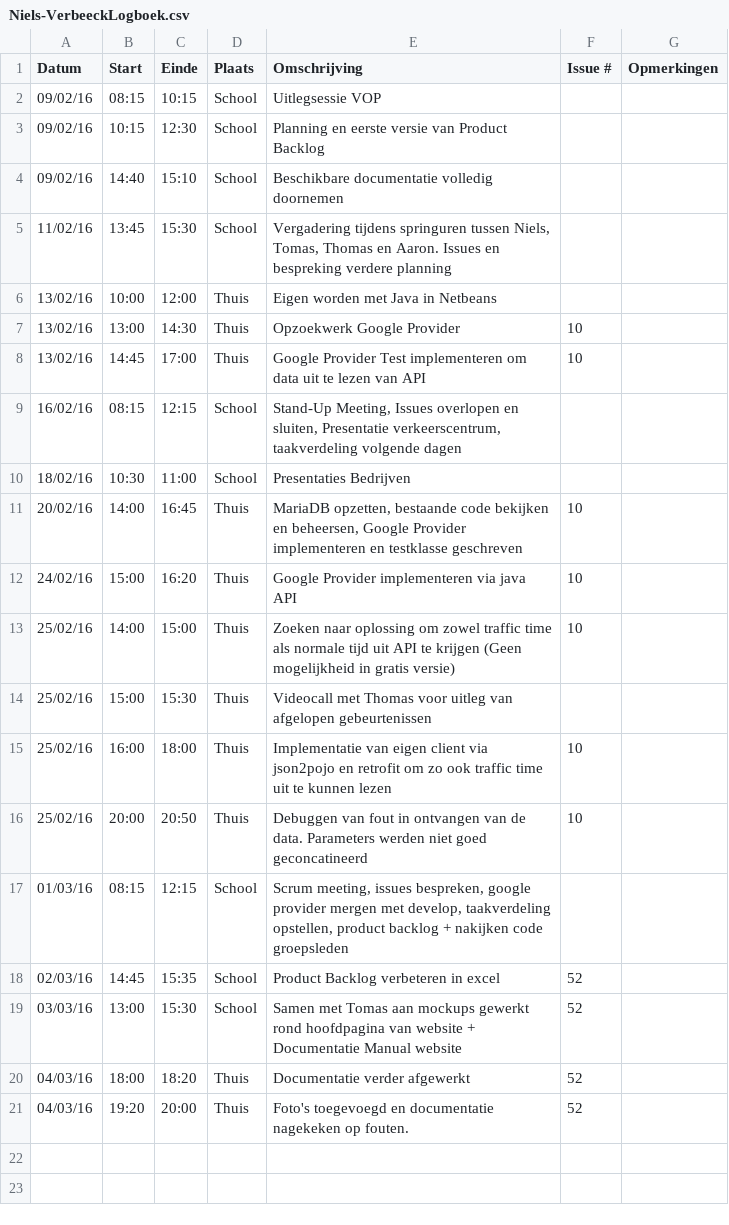
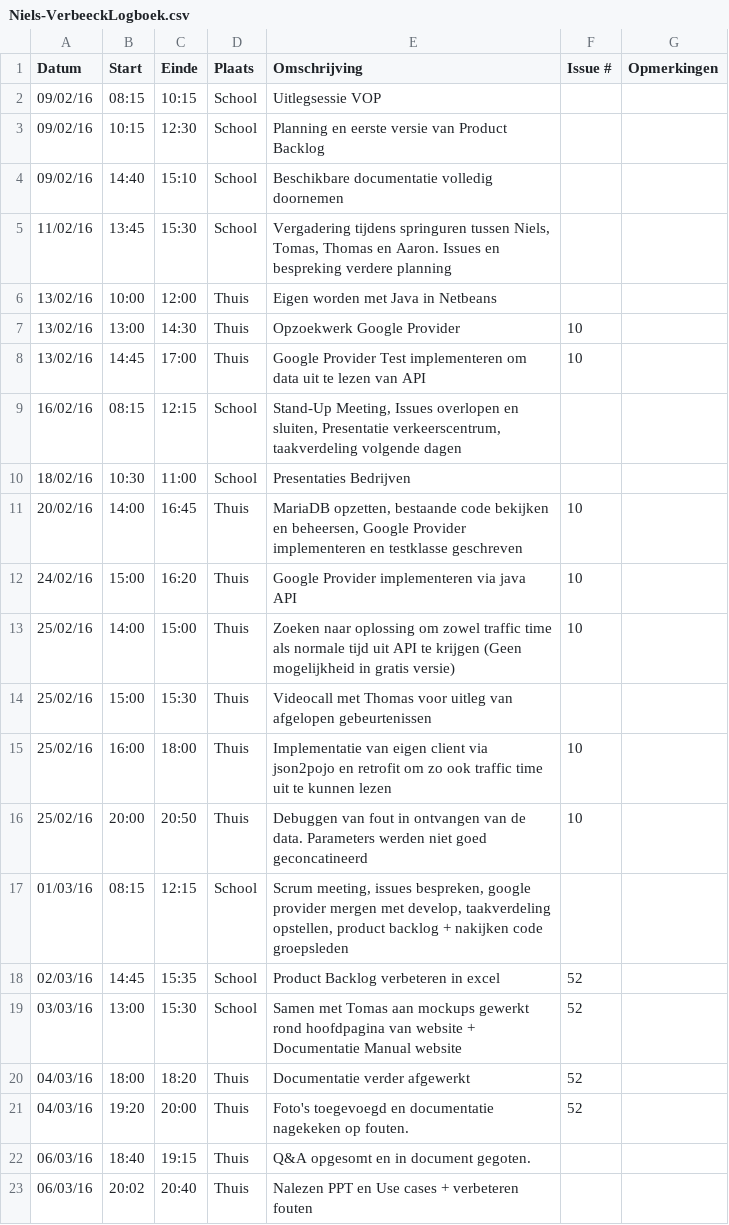
Before and after one commit to ghentlivinglab/Traffic-Travel-Time-Analyzer-4, a CSV file: Niels-VerbeeckLogboek.csv, drawn as a sheet.

Commit message:
Update Logboek

```diff
--- a/Niels-VerbeeckLogboek.csv
+++ b/Niels-VerbeeckLogboek.csv
@@ -21 +21,3 @@ Datum,Start,Einde,Plaats,Omschrijving,Issue #,Opmerkingen
 04/03/16,19:20,20:00,Thuis,"Foto's toegevoegd en documentatie nagekeken op fouten.",52,
+06/03/16,18:40,19:15,Thuis,"Q&A opgesomt en in document gegoten.",,
+06/03/16,20:02,20:40,Thuis,"Nalezen PPT en Use cases + verbeteren fouten",,
```
